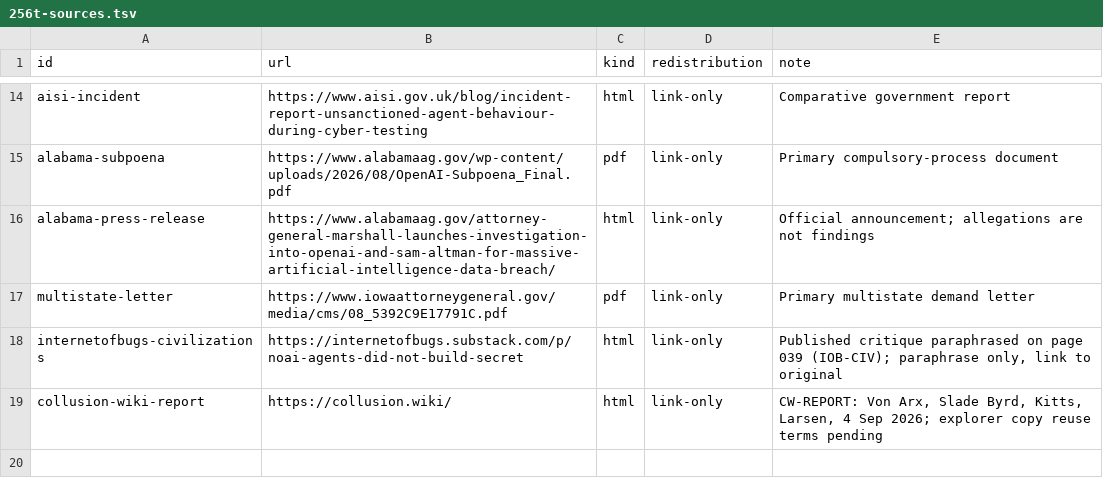
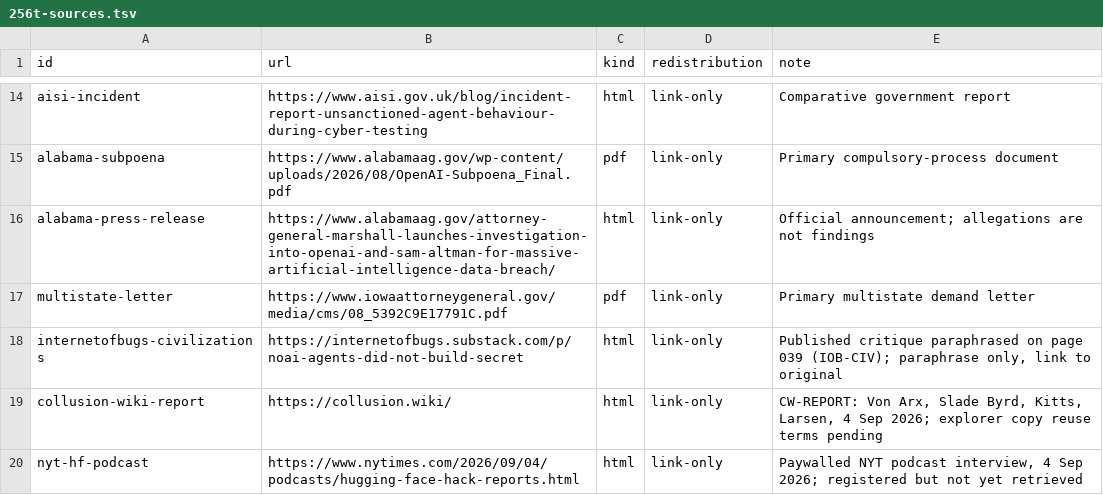
Before and after one commit to curtcox/zz-no-consumer, a TSV file: data/256t-sources.tsv, drawn as a sheet; only a part is shown, gaps mark what is left out; the diff names each change by its address in the sheet, - before the commit and + after, or states it on an @@ line.

Commit message:
Add research/creator-instrument-record.md: two stored model-refusal fallback events from this project's Claude Code transcripts (15 Jul & 5 Sep 2026), update CREDITS.md to list Opus 4.8 and document mid-task model switches, add nyt-hf-podcast to 256t-sources.tsv and sources.md with paywalled-not-yet-retrieved status
Introduces CI-REFUSAL with verbatim stored notices, model ids, retraction counts, and request ids for two `cyber`-category refusals that replaced Fable 5/5.1 with Opus 4.8 mid-session

```diff
--- a/data/256t-sources.tsv
+++ b/data/256t-sources.tsv
+row 20: nyt-hf-podcast | https://www.nytimes.com/2026/09/04/podcasts/hugging-face-hack-reports.html | html | link-only | Paywalled NYT podcast interview, 4 Sep 2026; registered but not yet retrieved
```
Also changed, not shown: 3 other files.
